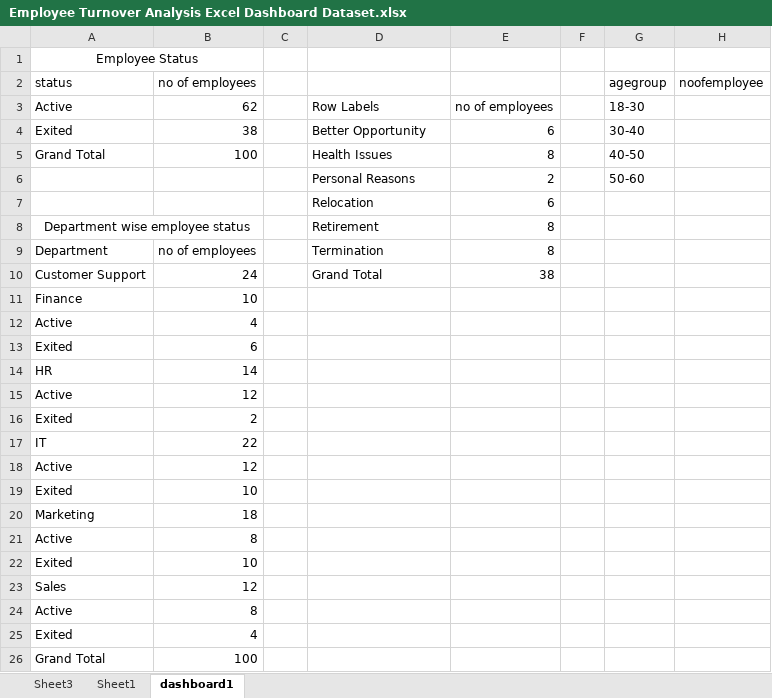
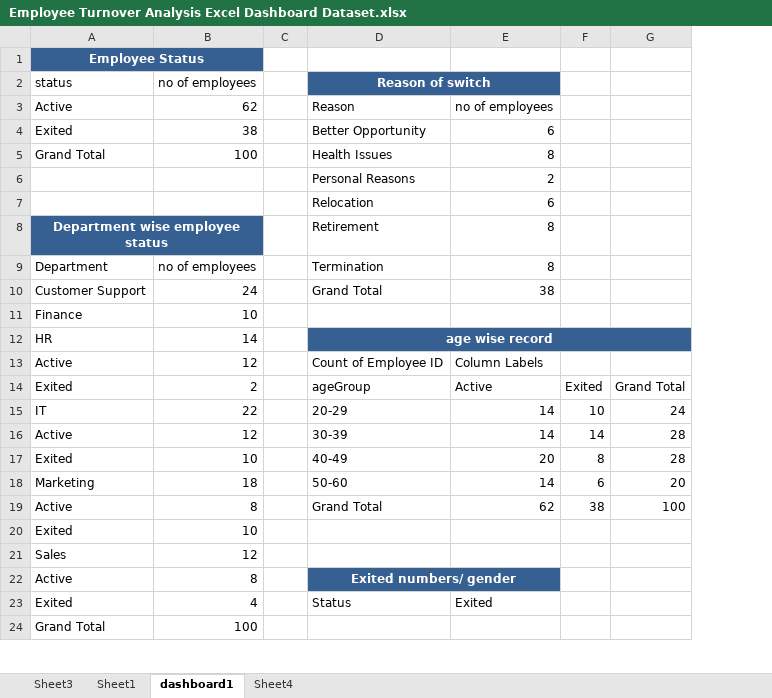
Before and after one commit to codershalini210/excel, an Excel workbook: Employee Turnover Analysis Excel Dashboard Dataset.xlsx, sheet dashboard1, drawn as a sheet; only a part is shown; values as stored, in another font and other column widths than the file's, no borders; removed rows and columns are numbered as before the commit, all else as after; the diff covers the shown part only; the diff names each change by its address in the sheet, - before the commit and + after, or states it on an @@ line.

Commit message:
Add files via upload

```diff
--- a/Employee Turnover Analysis Excel Dashboard Dataset.xlsx (sheet dashboard1)
+++ b/Employee Turnover Analysis Excel Dashboard Dataset.xlsx (sheet dashboard1)
+sheet tab: Sheet4
-column F, empty
-column G (agegroup), rows 3-6: 18-30 | 30-40 | 40-50 | 50-60
-column H (noofemployee), empty
+column F, rows 14-19: Exited | 10 | 14 | 8 | 6 | 38
+column G, rows 14-19: Grand Total | 24 | 28 | 28 | 20 | 100
-A1:B1 fill: none
+A1:B1 fill: #376092
@@ A1 bold: off → on, text colour: black → #FFFFFF @@
-D2: (empty)
+D2: Reason of switch
-D2:E2 fill: none
+D2:E2 fill: #376092
+D2:E2 merged
-D3 (Reason of switch): Row Labels
+D3 (Reason of switch): Reason
-A8:B8 fill: none
+A8:B8 fill: #376092
@@ A8 bold: off → on, text colour: black → #FFFFFF @@
-row 12: Active | 4
-row 13: Exited | 6
-D12 (Reason of switch): (empty)
+D12 (Reason of switch): age wise record
-D12:E12 fill: none
+D12:E12 fill: #376092
+D12:G12 merged
-D13 (Reason of switch): (empty)
+D13 (Reason of switch): Count of Employee ID
-E13: (empty)
+E13: Column Labels
-D14 (Reason of switch): (empty)
+D14 (Reason of switch): ageGroup
-E14: (empty)
+E14: Active
-D15 (Reason of switch): (empty)
+D15 (Reason of switch): 20-29
-E15:E16: (empty)
+E15:E16: 14
-D16 (Reason of switch): (empty)
+D16 (Reason of switch): 30-39
-D17 (Reason of switch): (empty)
+D17 (Reason of switch): 40-49
-E17: (empty)
+E17: 20
-D18 (Reason of switch): (empty)
+D18 (Reason of switch): 50-60
-E18: (empty)
+E18: 14
-D19 (Reason of switch): (empty)
+D19 (Reason of switch): Grand Total
-E19: (empty)
+E19: 62
-D22 (Reason of switch): (empty)
+D22 (Reason of switch): Exited numbers/ gender
-D22:E22 fill: none
+D22:E22 fill: #376092
+D22:E22 merged
-D23 (Reason of switch): (empty)
+D23 (Reason of switch): Status
-E23: (empty)
+E23: Exited
```
Also changed, not shown: 5 added rows elsewhere in this sheet, sheet Sheet1, charts or pictures.
